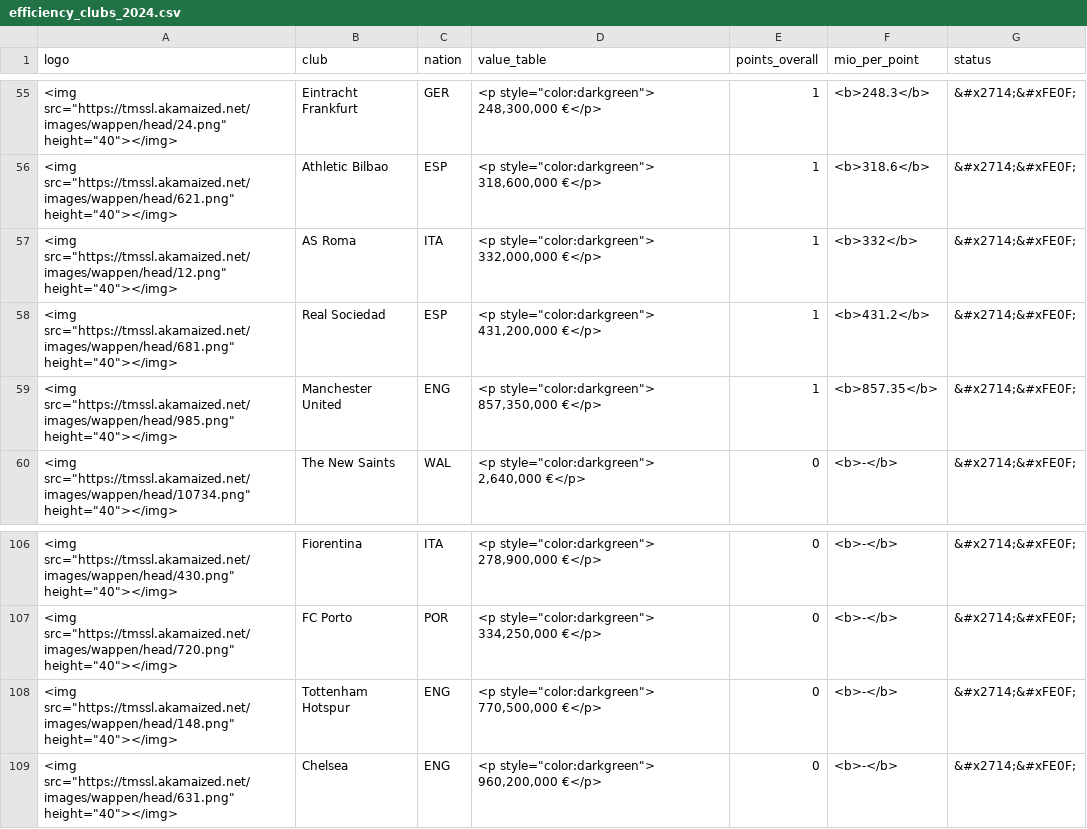
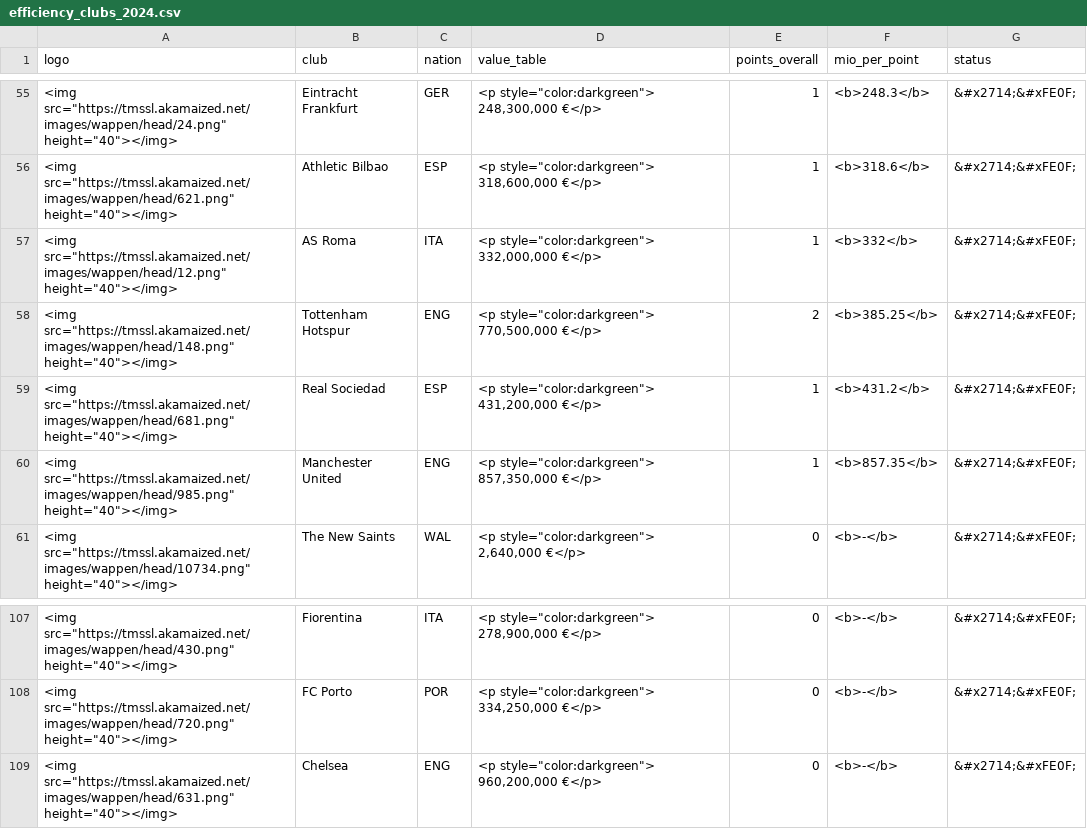
Before and after one commit to swissfootdata/UEFA_Rankings, a CSV file: Output/efficiency_clubs_2024.csv, drawn as a sheet; only a part is shown, gaps mark what is left out; removed rows and columns are numbered as before the commit, all else as after; the diff names each change by its address in the sheet, - before the commit and + after, or states it on an @@ line.

```diff
--- a/Output/efficiency_clubs_2024.csv
+++ b/Output/efficiency_clubs_2024.csv
+row 58: <img src="https://tmssl.akamaized.net/images/wappen/head/148.png" height="40"></img> | Tottenham Hotspur | ENG | <p style="color:darkgreen"> 770,500,000 €</p> | 2 | <b>385.25</b> | &#x2714;&#xFE0F;
-row 108: <img src="https://tmssl.akamaized.net/images/wappen/head/148.png" height="40"></img> | Tottenham Hotspur | ENG | <p style="color:darkgreen"> 770,500,000 €</p> | 0 | <b>-</b> | &#x2714;&#xFE0F;
```
Also changed, not shown: Output/all_points_2024.csv, Output/club_owner_data_2024.csv, 4 other files.
